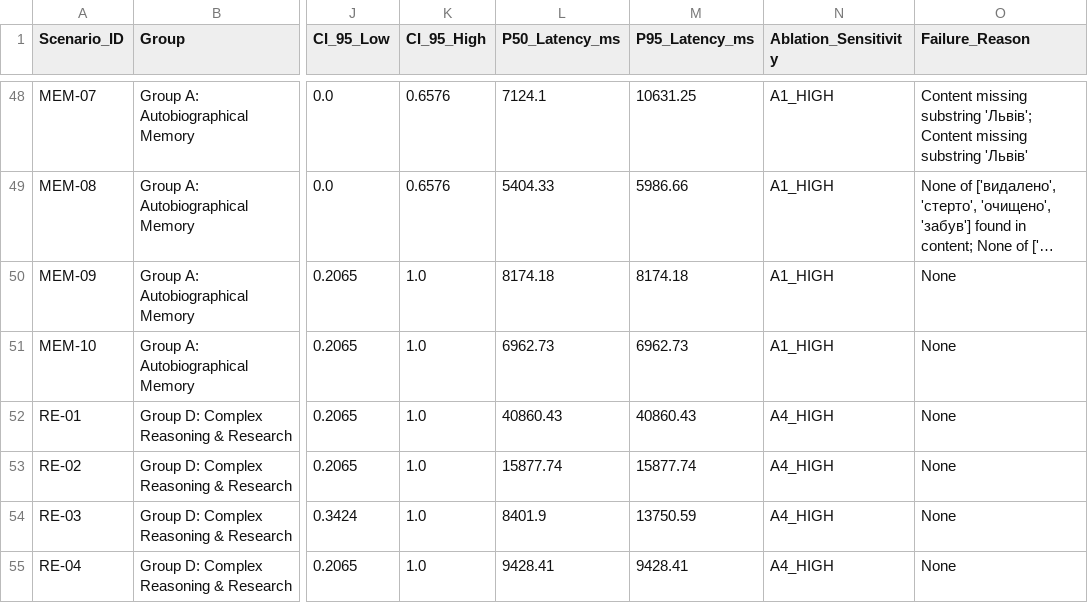
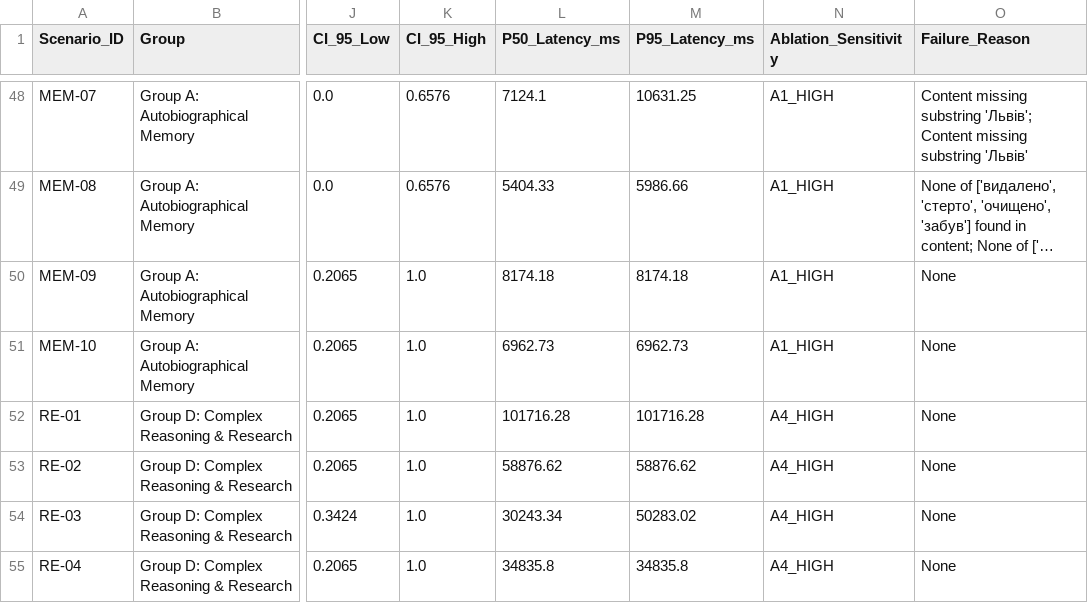
Before and after one commit to cyberdid/B-12, a CSV file: evals/capri_comprehensive/reports/CAPRI_SCENARIO_MATRIX.csv, drawn as a sheet; only a part is shown, gaps mark what is left out; long unchanged cells end in …; the diff covers the shown part only; the diff names each change by its address in the sheet, - before the commit and + after, or states it on an @@ line.

```diff
--- a/evals/capri_comprehensive/reports/CAPRI_SCENARIO_MATRIX.csv
+++ b/evals/capri_comprehensive/reports/CAPRI_SCENARIO_MATRIX.csv
-L52 (P50_Latency_ms): 40860.43
+L52 (P50_Latency_ms): 101716.28
-M52 (P95_Latency_ms): 40860.43
+M52 (P95_Latency_ms): 101716.28
-L53 (P50_Latency_ms): 15877.74
+L53 (P50_Latency_ms): 58876.62
-M53 (P95_Latency_ms): 15877.74
+M53 (P95_Latency_ms): 58876.62
-L54 (P50_Latency_ms): 8401.9
+L54 (P50_Latency_ms): 30243.34
-M54 (P95_Latency_ms): 13750.59
+M54 (P95_Latency_ms): 50283.02
-L55 (P50_Latency_ms): 9428.41
+L55 (P50_Latency_ms): 34835.8
-M55 (P95_Latency_ms): 9428.41
+M55 (P95_Latency_ms): 34835.8
```
Also changed, not shown: 57 edited cells elsewhere in this file, 3 other files.
